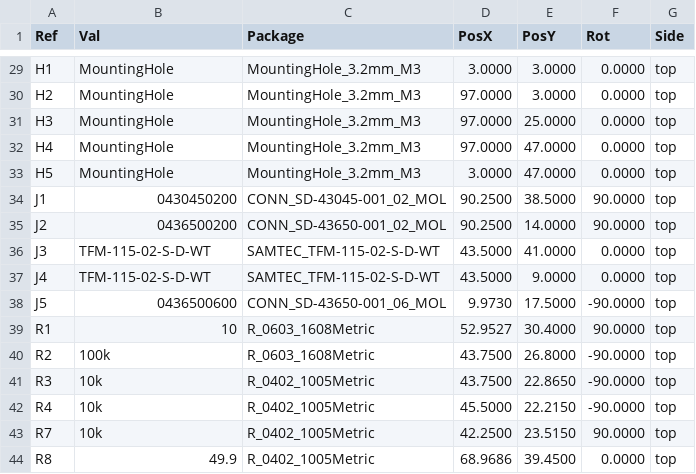
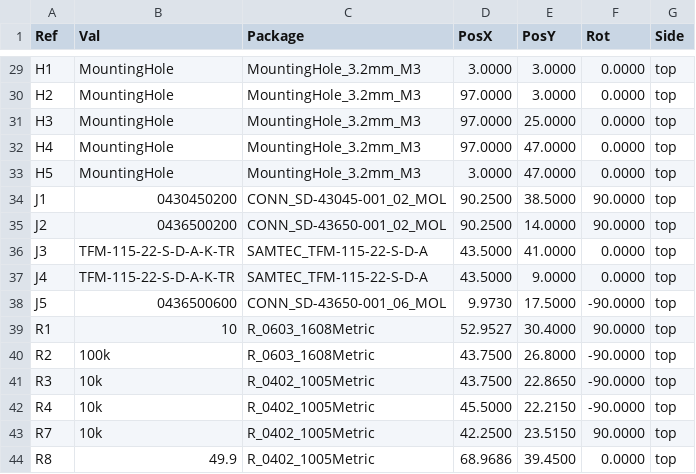
Before and after one commit to BDMPowertrain/bms_master, a CSV file: Manufacturing/Assembly/bms_master-CPL.csv, drawn as a sheet; only a part is shown, gaps mark what is left out.

```diff
--- a/Manufacturing/Assembly/bms_master-CPL.csv
+++ b/Manufacturing/Assembly/bms_master-CPL.csv
@@ -35,4 +35,4 @@ Ref,Val,Package,PosX,PosY,Rot,Side
 "J2","0436500200","CONN_SD-43650-001_02_MOL",90.2500,14.0000,90.0000,top
-"J3","TFM-115-02-S-D-WT","SAMTEC_TFM-115-02-S-D-WT",43.5000,41.0000,0.0000,top
-"J4","TFM-115-02-S-D-WT","SAMTEC_TFM-115-02-S-D-WT",43.5000,9.0000,0.0000,top
+"J3","TFM-115-22-S-D-A-K-TR","SAMTEC_TFM-115-22-S-D-A",43.5000,41.0000,0.0000,top
+"J4","TFM-115-22-S-D-A-K-TR","SAMTEC_TFM-115-22-S-D-A",43.5000,9.0000,0.0000,top
 "J5","0436500600","CONN_SD-43650-001_06_MOL",9.9730,17.5000,-90.0000,top
```
Also changed, not shown: Manufacturing/Assembly/bms_master-bom.csv, Manufacturing/Fabrication/Drill Tables/bms_master-(L1-L4)_drill_table.csv, 31 other files.
